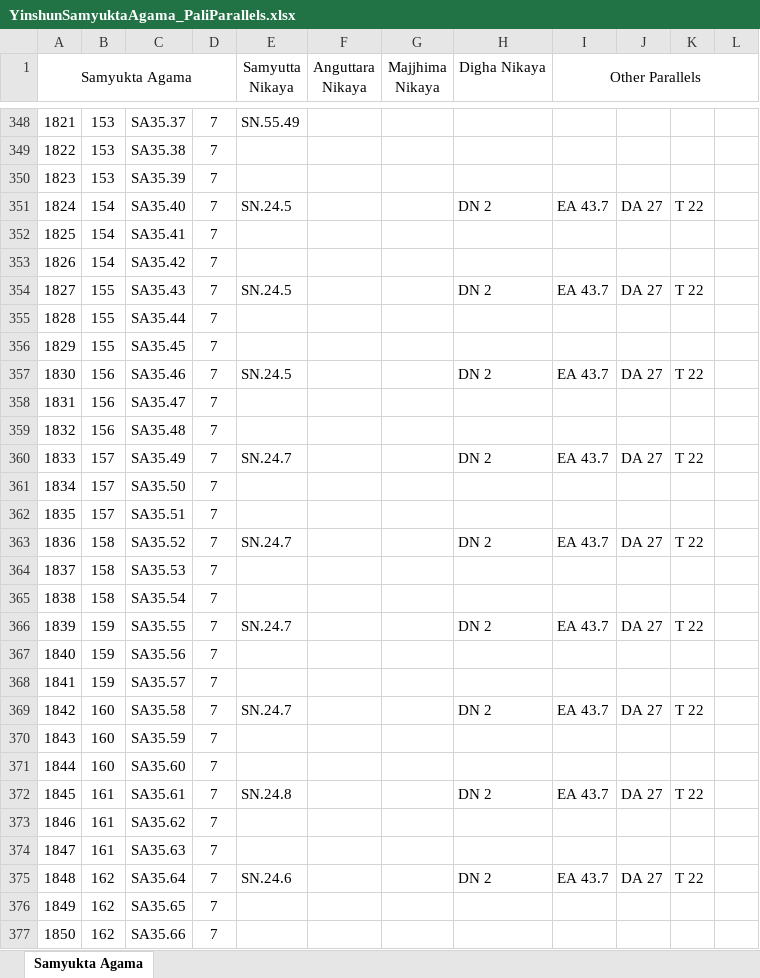
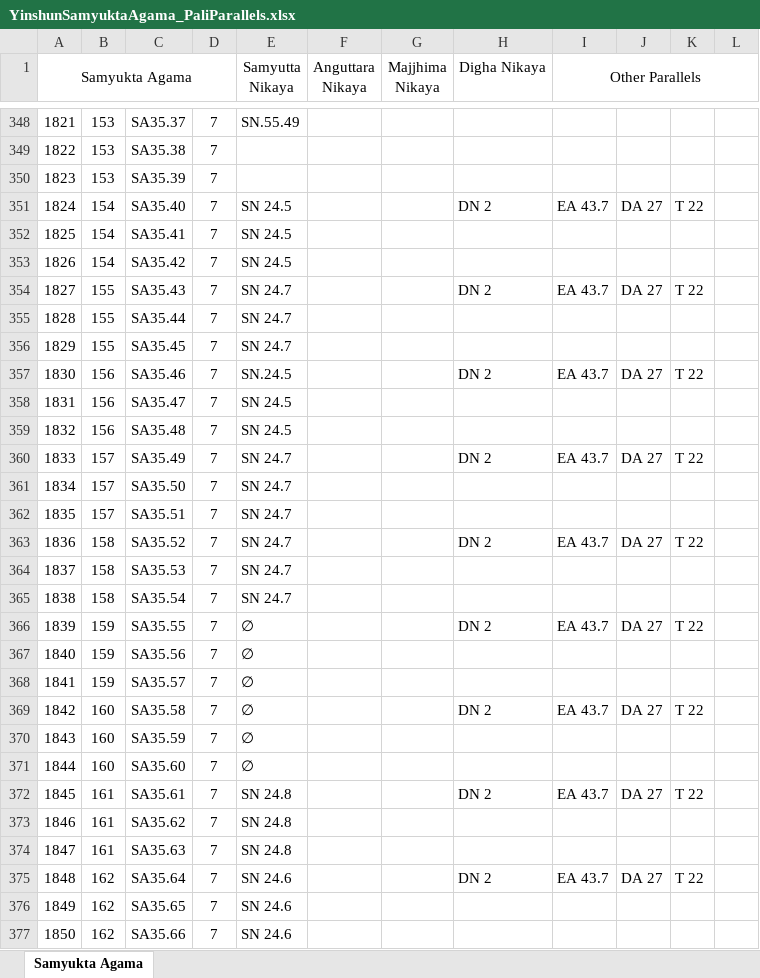
Before and after one commit to winterdharma/DharmaPearls, an Excel workbook: _data/YinshunSamyuktaAgama_PaliParallels.xlsx, sheet Samyukta Agama, drawn as a sheet; only a part is shown, gaps mark what is left out; values as stored, in another font and other column widths than the file's, no borders; the diff covers the shown part only; the diff names each change by its address in the sheet, - before the commit and + after, or states it on an @@ line.

Commit message:
Began editing and creating Samyukta index pages.

```diff
--- a/_data/YinshunSamyuktaAgama_PaliParallels.xlsx (sheet Samyukta Agama)
+++ b/_data/YinshunSamyuktaAgama_PaliParallels.xlsx (sheet Samyukta Agama)
-E351 (Samyutta Nikaya): SN.24.5
+E351 (Samyutta Nikaya): SN 24.5
-E352:E353 (Samyutta Nikaya): (empty)
+E352:E353 (Samyutta Nikaya): SN 24.5
-E354 (Samyutta Nikaya): SN.24.5
+E354 (Samyutta Nikaya): SN 24.7
-E355:E356 (Samyutta Nikaya): (empty)
+E355:E356 (Samyutta Nikaya): SN 24.7
-E358:E359 (Samyutta Nikaya): (empty)
+E358:E359 (Samyutta Nikaya): SN 24.5
-E360 (Samyutta Nikaya): SN.24.7
+E360 (Samyutta Nikaya): SN 24.7
-E361:E362 (Samyutta Nikaya): (empty)
+E361:E362 (Samyutta Nikaya): SN 24.7
-E363 (Samyutta Nikaya): SN.24.7
+E363 (Samyutta Nikaya): SN 24.7
-E364:E365 (Samyutta Nikaya): (empty)
+E364:E365 (Samyutta Nikaya): SN 24.7
-E366 (Samyutta Nikaya): SN.24.7
+E366 (Samyutta Nikaya): ∅
-E367:E368 (Samyutta Nikaya): (empty)
+E367:E368 (Samyutta Nikaya): ∅
-E369 (Samyutta Nikaya): SN.24.7
+E369 (Samyutta Nikaya): ∅
-E370:E371 (Samyutta Nikaya): (empty)
+E370:E371 (Samyutta Nikaya): ∅
-E372 (Samyutta Nikaya): SN.24.8
+E372 (Samyutta Nikaya): SN 24.8
-E373:E374 (Samyutta Nikaya): (empty)
+E373:E374 (Samyutta Nikaya): SN 24.8
-E375 (Samyutta Nikaya): SN.24.6
+E375 (Samyutta Nikaya): SN 24.6
-E376:E377 (Samyutta Nikaya): (empty)
+E376:E377 (Samyutta Nikaya): SN 24.6
```
Also changed, not shown: 6 edited cells elsewhere in this sheet, 15 other files.
